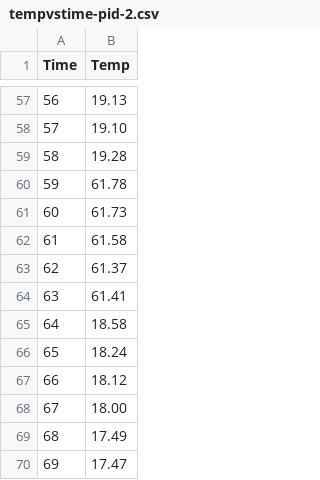
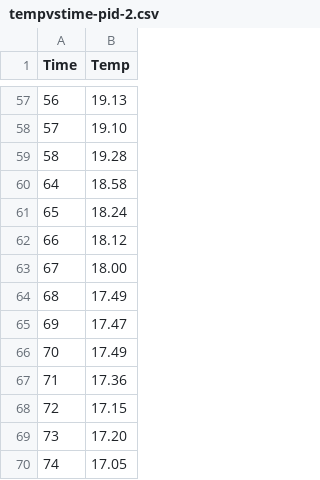
Before and after one commit to chana-chor-garam/esw-plots, a CSV file: tempvstime-pid-2.csv, drawn as a sheet; only a part is shown, gaps mark what is left out; the shorter side is filled out with more unchanged rows; the diff names each change by its address in the sheet, - before the commit and + after, or states it on an @@ line.

Commit message:
Delete unnecessary rows from tempvstime-pid-2.csv
Removed rows 59 to 63 from the CSV file.

```diff
--- a/tempvstime-pid-2.csv
+++ b/tempvstime-pid-2.csv
-row 60: 59 | 61.78
-row 61: 60 | 61.73
-row 62: 61 | 61.58
-row 63: 62 | 61.37
-row 64: 63 | 61.41
```
